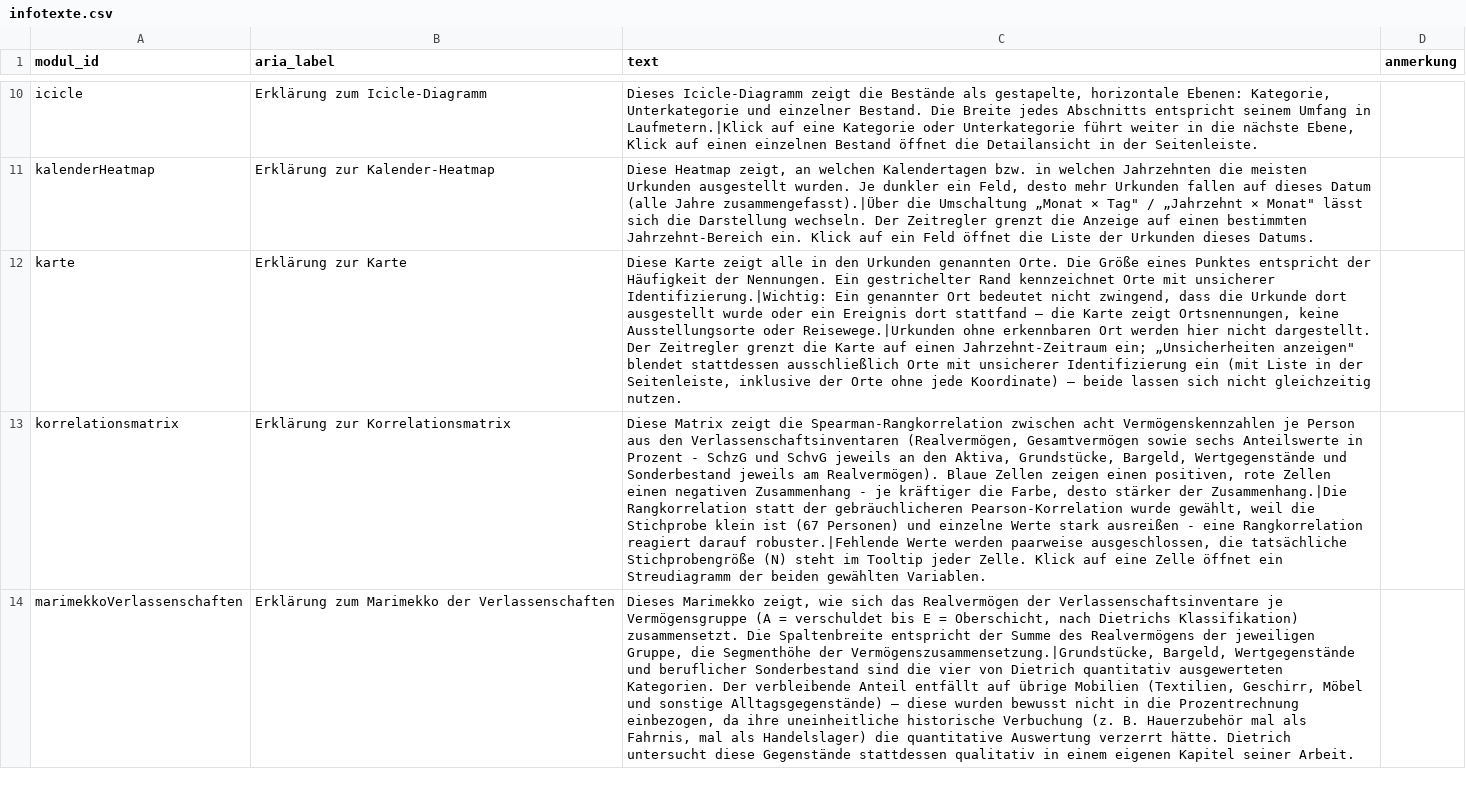
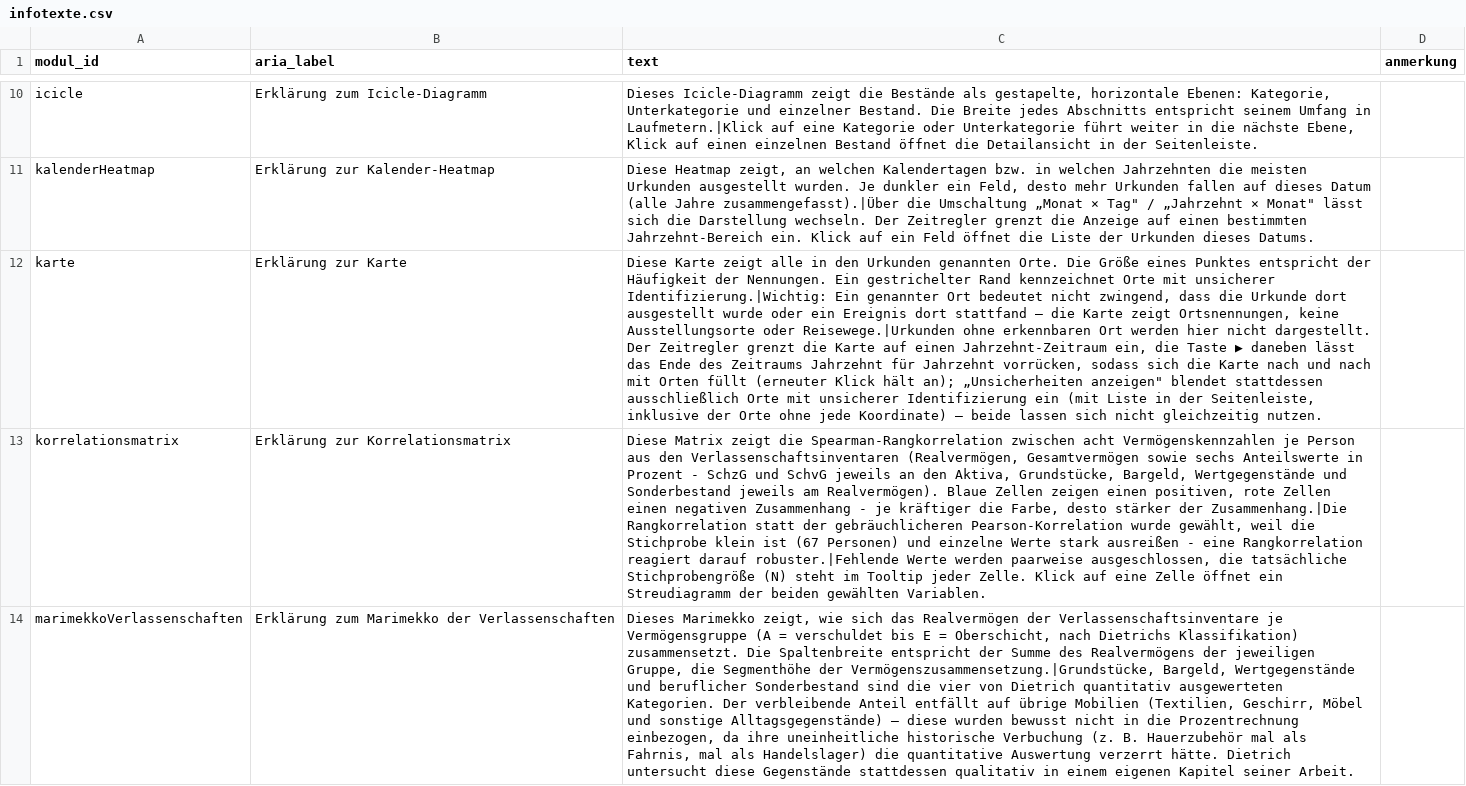
Before and after one commit to alexcapellmann-alt/Interface-Krems, a CSV file: data/infotexte.csv, drawn as a sheet; only a part is shown, gaps mark what is left out; the diff names each change by its address in the sheet, - before the commit and + after, or states it on an @@ line.

```diff
--- a/data/infotexte.csv
+++ b/data/infotexte.csv
-C12 (text): …einen Jahrzehnt-Zeitraum ein; „Unsicherheiten anzeigen"…
+C12 (text): …einen Jahrzehnt-Zeitraum ein, die Taste ▶ daneben lässt das Ende des Zeitraums Jahrzehnt für Jahrzehnt vorrücken, sodass sich die Karte nach und nach mit Orten füllt (erneuter Klick hält an); „Unsicherheiten anzeigen"…
```
Also changed, not shown: 5 other files.
